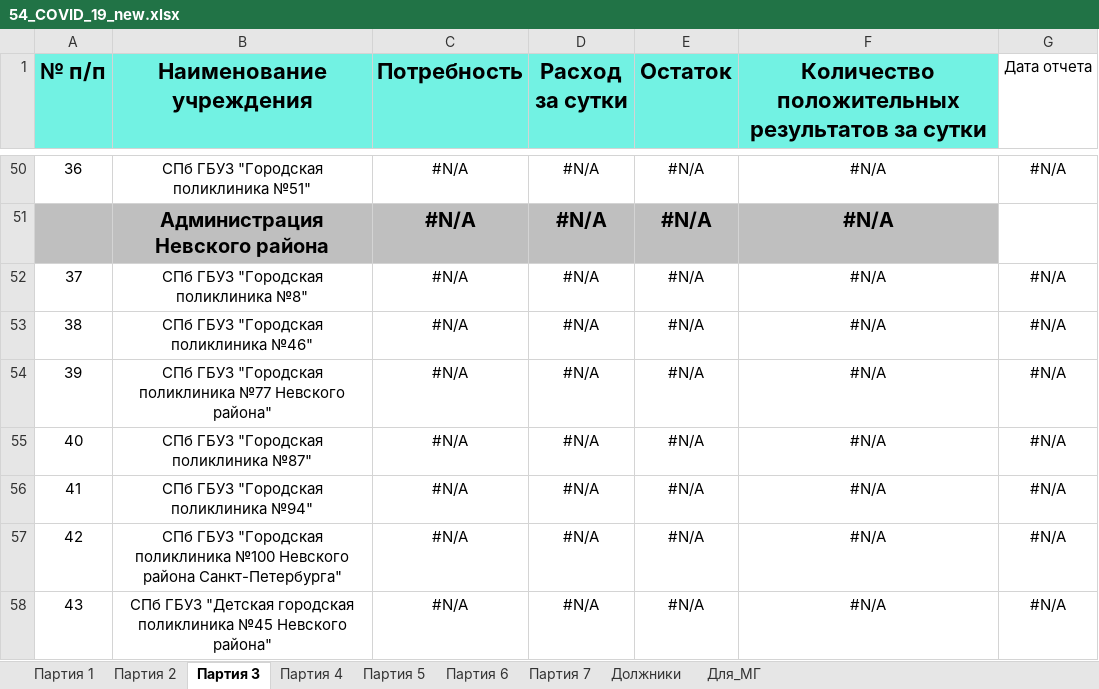
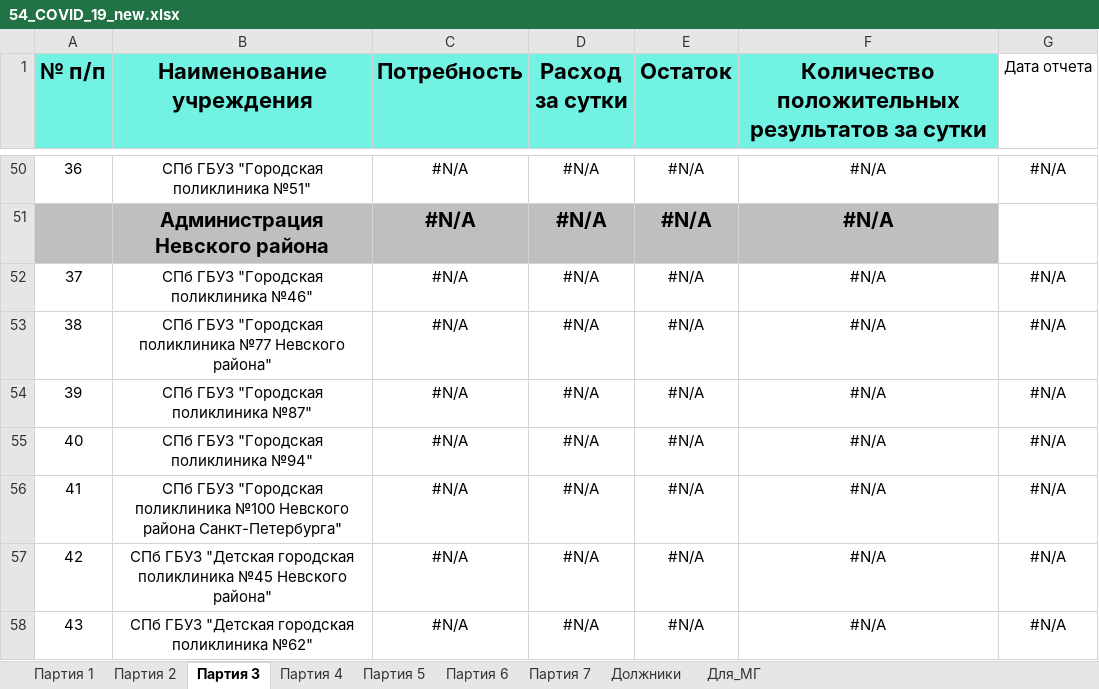
Before and after one commit to oleg-medovikov/miac_worker, an Excel workbook: help/54_COVID_19_new.xlsx, sheet Партия 3, drawn as a sheet; only a part is shown, gaps mark what is left out; the shorter side is filled out with more unchanged rows; values as stored, in another font and other column widths than the file's, no borders; removed rows and columns are numbered as before the commit, all else as after; the diff names each change by its address in the sheet, - before the commit and + after, or states it on an @@ line.

```diff
--- a/help/54_COVID_19_new.xlsx (sheet Партия 3)
+++ b/help/54_COVID_19_new.xlsx (sheet Партия 3)
-row 52: 37 | СПб ГБУЗ "Городская поликлиника №8" | #N/A | #N/A | #N/A | #N/A | #N/A
@@ column A (№ п/п) renumbered from row 52 down @@
```
Also changed, not shown: sheet Партия 7, formulas that keep their value, 5 other files.
